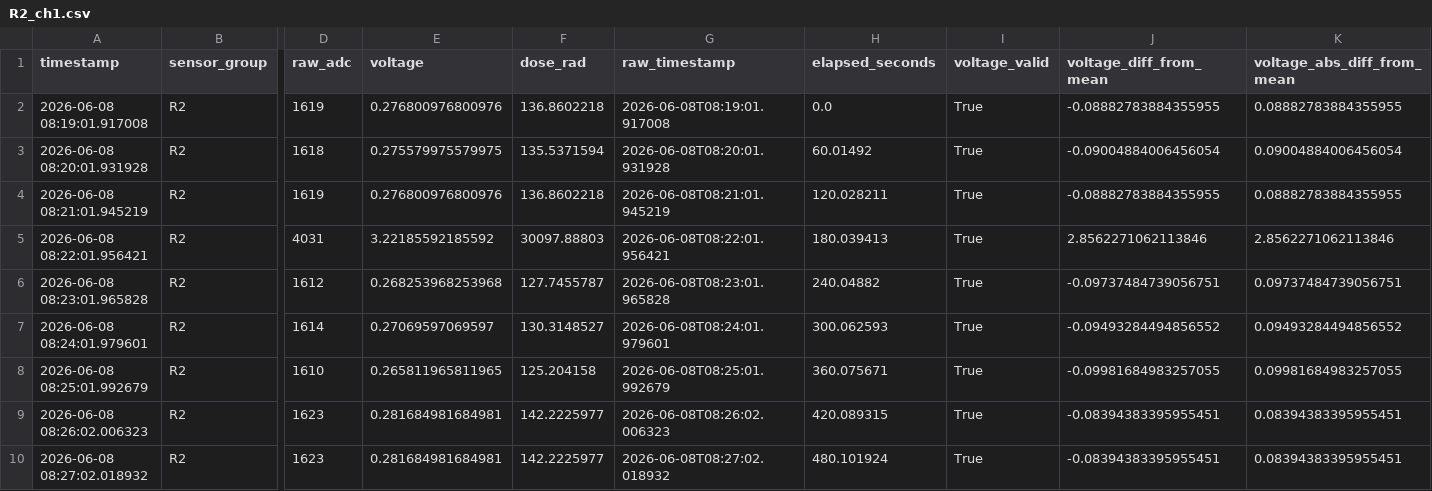
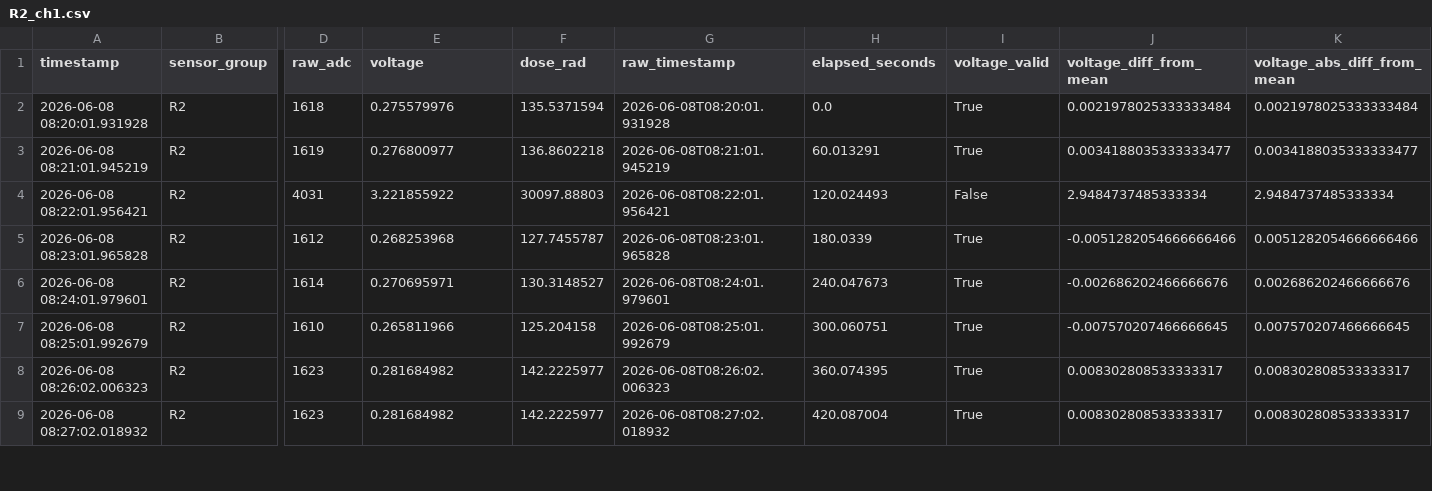
Before and after one commit to Melagen-Labs/radfet_data_analysis, a CSV file: sensor_analysis/R2_ch1.csv, drawn as a sheet; only a part is shown, gaps mark what is left out; removed rows and columns are numbered as before the commit, all else as after; rows hold the shown columns only; the diff covers the shown part only; the diff names each change by its address in the sheet, - before the commit and + after, or states it on an @@ line.

```diff
--- a/sensor_analysis/R2_ch1.csv
+++ b/sensor_analysis/R2_ch1.csv
-row 2: 2026-06-08 08:19:01.917008 | R2 | 1619 | 0.276800976800976 | 136.8602218 | 2026-06-08T08:19:01.917008 | 0.0 | True | -0.08882783884355955 | 0.08882783884355955
-E2 (voltage): 0.275579975579975
+E2 (voltage): 0.275579976
-H2 (elapsed_seconds): 60.01492
+H2 (elapsed_seconds): 0.0
-J2 (voltage_diff_from_mean): -0.09004884006456054
+J2 (voltage_diff_from_mean): 0.0021978025333333484
-K2 (voltage_abs_diff_from_mean): 0.09004884006456054
+K2 (voltage_abs_diff_from_mean): 0.0021978025333333484
-E3 (voltage): 0.276800976800976
+E3 (voltage): 0.276800977
-H3 (elapsed_seconds): 120.028211
+H3 (elapsed_seconds): 60.013291
-J3 (voltage_diff_from_mean): -0.08882783884355955
+J3 (voltage_diff_from_mean): 0.0034188035333333477
-K3 (voltage_abs_diff_from_mean): 0.08882783884355955
+K3 (voltage_abs_diff_from_mean): 0.0034188035333333477
-E4 (voltage): 3.22185592185592
+E4 (voltage): 3.221855922
-H4 (elapsed_seconds): 180.039413
+H4 (elapsed_seconds): 120.024493
-I4 (voltage_valid): True
+I4 (voltage_valid): False
-J4 (voltage_diff_from_mean): 2.8562271062113846
+J4 (voltage_diff_from_mean): 2.9484737485333334
-K4 (voltage_abs_diff_from_mean): 2.8562271062113846
+K4 (voltage_abs_diff_from_mean): 2.9484737485333334
-E5 (voltage): 0.268253968253968
+E5 (voltage): 0.268253968
-H5 (elapsed_seconds): 240.04882
+H5 (elapsed_seconds): 180.0339
-J5 (voltage_diff_from_mean): -0.09737484739056751
+J5 (voltage_diff_from_mean): -0.0051282054666666466
-K5 (voltage_abs_diff_from_mean): 0.09737484739056751
+K5 (voltage_abs_diff_from_mean): 0.0051282054666666466
-E6 (voltage): 0.27069597069597
+E6 (voltage): 0.270695971
-H6 (elapsed_seconds): 300.062593
+H6 (elapsed_seconds): 240.047673
-J6 (voltage_diff_from_mean): -0.09493284494856552
+J6 (voltage_diff_from_mean): -0.002686202466666676
-K6 (voltage_abs_diff_from_mean): 0.09493284494856552
+K6 (voltage_abs_diff_from_mean): 0.002686202466666676
-E7 (voltage): 0.265811965811965
+E7 (voltage): 0.265811966
-H7 (elapsed_seconds): 360.075671
+H7 (elapsed_seconds): 300.060751
-J7 (voltage_diff_from_mean): -0.09981684983257055
+J7 (voltage_diff_from_mean): -0.007570207466666645
-K7 (voltage_abs_diff_from_mean): 0.09981684983257055
+K7 (voltage_abs_diff_from_mean): 0.007570207466666645
-E8:E9 (voltage): 0.281684981684981
+E8:E9 (voltage): 0.281684982
-H8 (elapsed_seconds): 420.089315
+H8 (elapsed_seconds): 360.074395
-J8:J9 (voltage_diff_from_mean): -0.08394383395955451
+J8:J9 (voltage_diff_from_mean): 0.008302808533333317
-K8:K9 (voltage_abs_diff_from_mean): 0.08394383395955451
+K8:K9 (voltage_abs_diff_from_mean): 0.008302808533333317
-H9 (elapsed_seconds): 480.101924
+H9 (elapsed_seconds): 420.087004
```
Also changed, not shown: 90 edited cells elsewhere in this file, LeadEnclosureData.csv, sensor_analysis/R2_ch3.csv, 11 other files.
